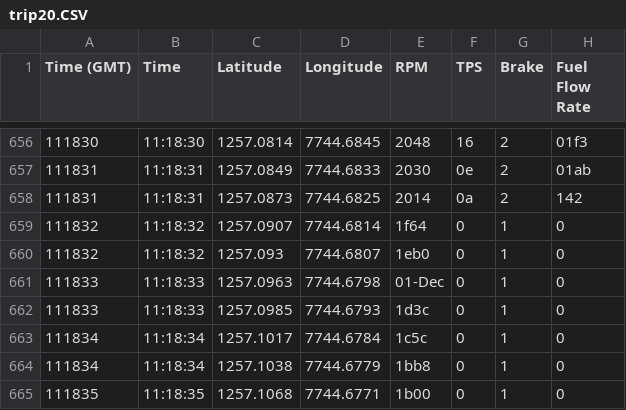
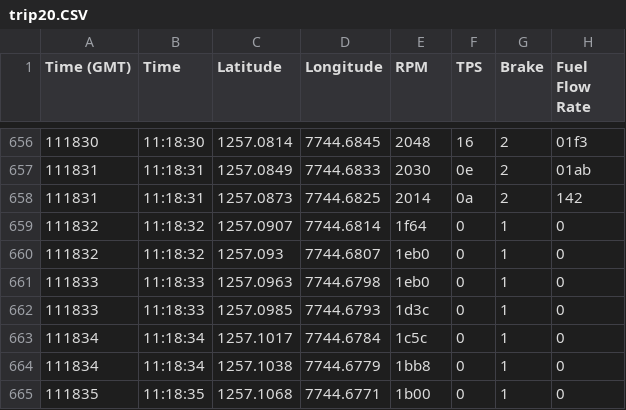
Before and after one commit to monica-prakash/hiper-data, a CSV file: trip20.CSV, drawn as a sheet; only a part is shown, gaps mark what is left out; the diff names each change by its address in the sheet, - before the commit and + after, or states it on an @@ line.

Commit message:
Update trip20.CSV

```diff
--- a/trip20.CSV
+++ b/trip20.CSV
-E661 (RPM): 01-Dec
+E661 (RPM): 1eb0
```
